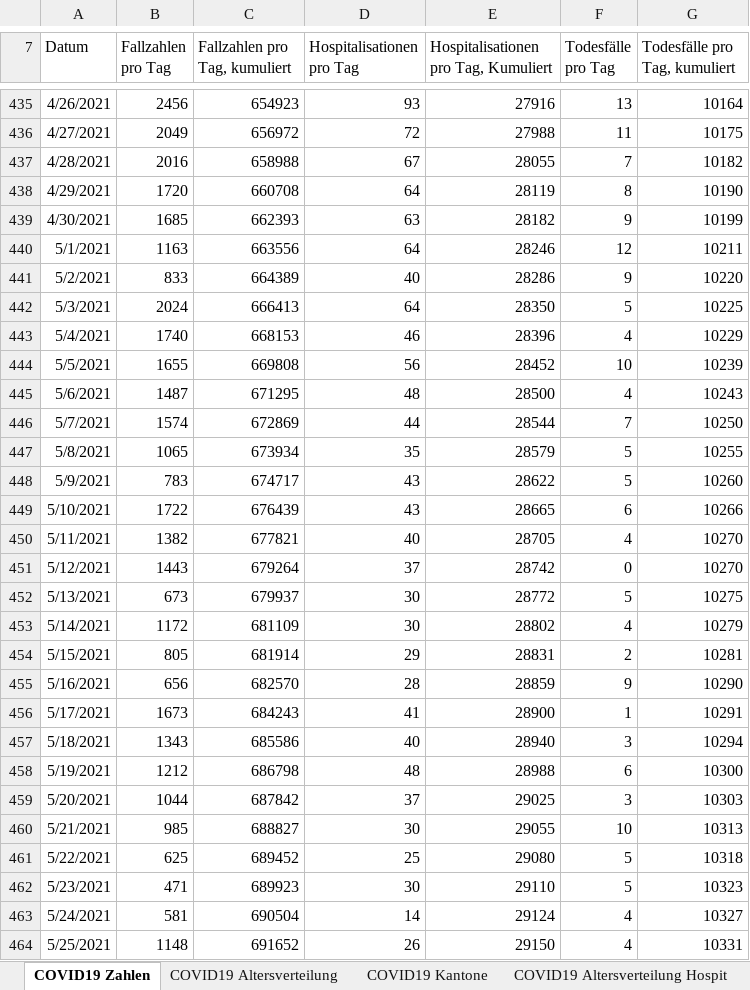
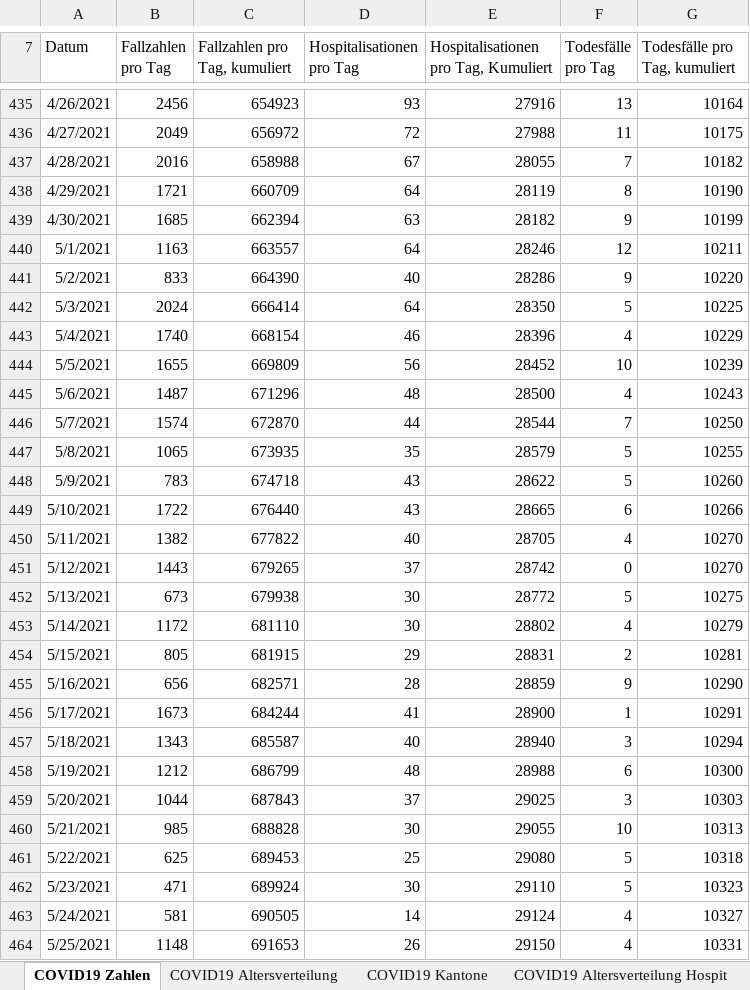
Before and after one commit to dankaufmann/f-curve, an Excel workbook: Data/Covid19Cases.xlsx, sheet COVID19 Zahlen, drawn as a sheet; only a part is shown, gaps mark what is left out; values as stored, in another font and other column widths than the file's, no borders; the diff covers the shown part only; the diff names each change by its address in the sheet, - before the commit and + after, or states it on an @@ line.

```diff
--- a/Data/Covid19Cases.xlsx (sheet COVID19 Zahlen)
+++ b/Data/Covid19Cases.xlsx (sheet COVID19 Zahlen)
-B438 (Fallzahlen pro Tag): 1720
+B438 (Fallzahlen pro Tag): 1721
-C438 (Fallzahlen pro Tag, kumuliert): 660708
+C438 (Fallzahlen pro Tag, kumuliert): 660709
-C439 (Fallzahlen pro Tag, kumuliert): 662393
+C439 (Fallzahlen pro Tag, kumuliert): 662394
-C440 (Fallzahlen pro Tag, kumuliert): 663556
+C440 (Fallzahlen pro Tag, kumuliert): 663557
-C441 (Fallzahlen pro Tag, kumuliert): 664389
+C441 (Fallzahlen pro Tag, kumuliert): 664390
-C442 (Fallzahlen pro Tag, kumuliert): 666413
+C442 (Fallzahlen pro Tag, kumuliert): 666414
-C443 (Fallzahlen pro Tag, kumuliert): 668153
+C443 (Fallzahlen pro Tag, kumuliert): 668154
-C444 (Fallzahlen pro Tag, kumuliert): 669808
+C444 (Fallzahlen pro Tag, kumuliert): 669809
-C445 (Fallzahlen pro Tag, kumuliert): 671295
+C445 (Fallzahlen pro Tag, kumuliert): 671296
-C446 (Fallzahlen pro Tag, kumuliert): 672869
+C446 (Fallzahlen pro Tag, kumuliert): 672870
-C447 (Fallzahlen pro Tag, kumuliert): 673934
+C447 (Fallzahlen pro Tag, kumuliert): 673935
-C448 (Fallzahlen pro Tag, kumuliert): 674717
+C448 (Fallzahlen pro Tag, kumuliert): 674718
-C449 (Fallzahlen pro Tag, kumuliert): 676439
+C449 (Fallzahlen pro Tag, kumuliert): 676440
-C450 (Fallzahlen pro Tag, kumuliert): 677821
+C450 (Fallzahlen pro Tag, kumuliert): 677822
-C451 (Fallzahlen pro Tag, kumuliert): 679264
+C451 (Fallzahlen pro Tag, kumuliert): 679265
-C452 (Fallzahlen pro Tag, kumuliert): 679937
+C452 (Fallzahlen pro Tag, kumuliert): 679938
-C453 (Fallzahlen pro Tag, kumuliert): 681109
+C453 (Fallzahlen pro Tag, kumuliert): 681110
-C454 (Fallzahlen pro Tag, kumuliert): 681914
+C454 (Fallzahlen pro Tag, kumuliert): 681915
-C455 (Fallzahlen pro Tag, kumuliert): 682570
+C455 (Fallzahlen pro Tag, kumuliert): 682571
-C456 (Fallzahlen pro Tag, kumuliert): 684243
+C456 (Fallzahlen pro Tag, kumuliert): 684244
-C457 (Fallzahlen pro Tag, kumuliert): 685586
+C457 (Fallzahlen pro Tag, kumuliert): 685587
-C458 (Fallzahlen pro Tag, kumuliert): 686798
+C458 (Fallzahlen pro Tag, kumuliert): 686799
-C459 (Fallzahlen pro Tag, kumuliert): 687842
+C459 (Fallzahlen pro Tag, kumuliert): 687843
-C460 (Fallzahlen pro Tag, kumuliert): 688827
+C460 (Fallzahlen pro Tag, kumuliert): 688828
-C461 (Fallzahlen pro Tag, kumuliert): 689452
+C461 (Fallzahlen pro Tag, kumuliert): 689453
-C462 (Fallzahlen pro Tag, kumuliert): 689923
+C462 (Fallzahlen pro Tag, kumuliert): 689924
-C463 (Fallzahlen pro Tag, kumuliert): 690504
+C463 (Fallzahlen pro Tag, kumuliert): 690505
-C464 (Fallzahlen pro Tag, kumuliert): 691652
+C464 (Fallzahlen pro Tag, kumuliert): 691653
```
Also changed, not shown: 1 added row and 186 edited cells elsewhere in this sheet, sheet COVID19 Isolation Quarantäne, sheet COVID19 Kantone, sheet COVID19 Altersverteilung, sheet COVID19 Altersverteilung Hospit, sheet COVID19 Altersverteilung TodF, Data/Covid19CasesJH.xlsx, 43 other files.
